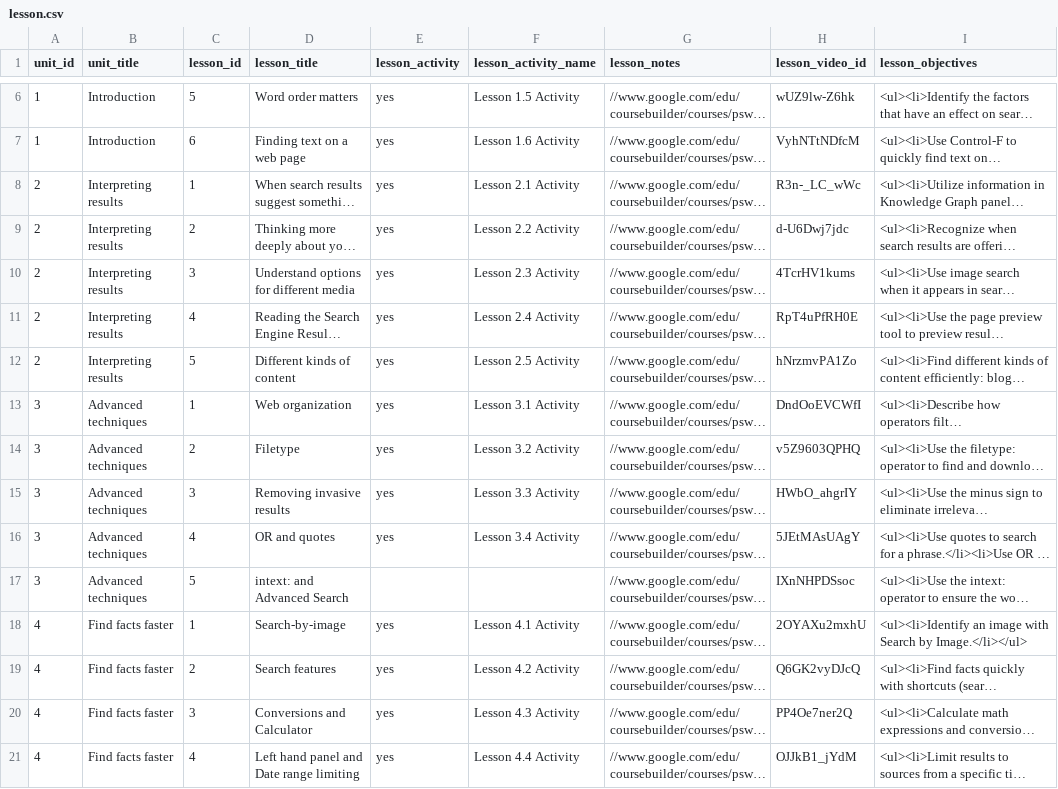
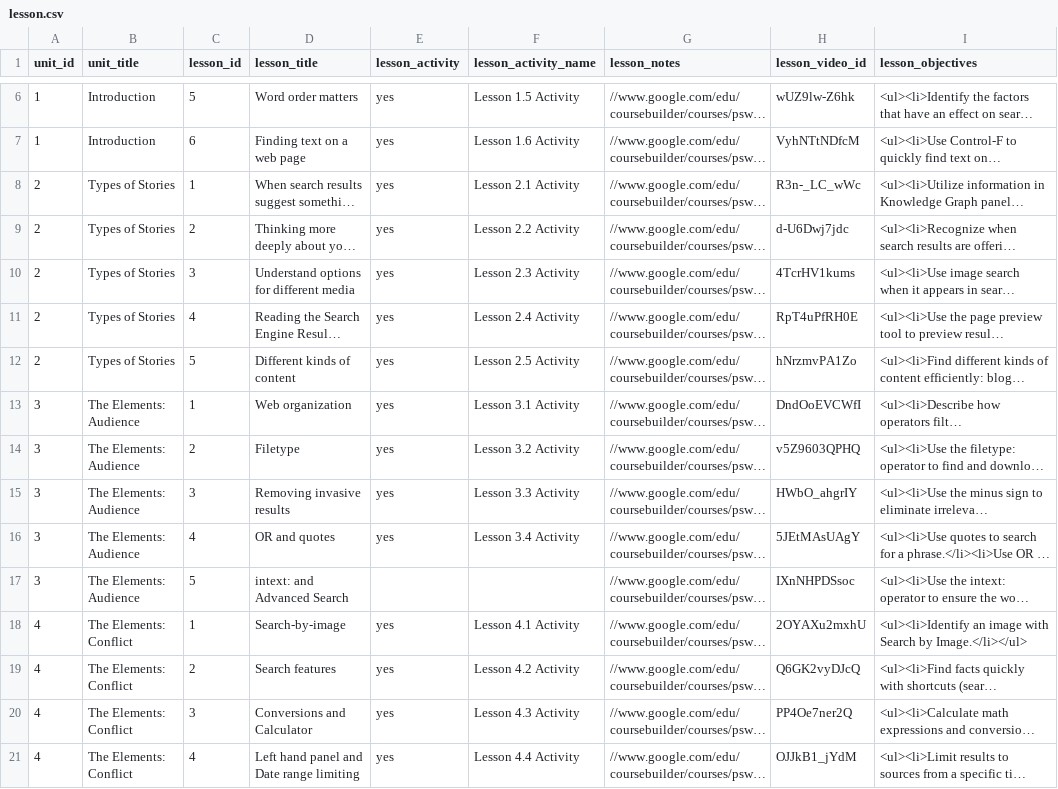
Before and after one commit to rememberlenny/google-course-builder, a CSV file: data/lesson.csv, drawn as a sheet; only a part is shown, gaps mark what is left out; long unchanged cells end in …; the diff covers the shown part only; the diff names each change by its address in the sheet, - before the commit and + after, or states it on an @@ line.

```diff
--- a/data/lesson.csv
+++ b/data/lesson.csv
-B8:B12 (unit_title): Interpreting results
+B8:B12 (unit_title): Types of Stories
-B13:B17 (unit_title): Advanced techniques
+B13:B17 (unit_title): The Elements: Audience
-B18:B21 (unit_title): Find facts faster
+B18:B21 (unit_title): The Elements: Conflict
```
Also changed, not shown: 12 added rows and 9 edited cells elsewhere in this file, data/unit.csv, 5 other files.
